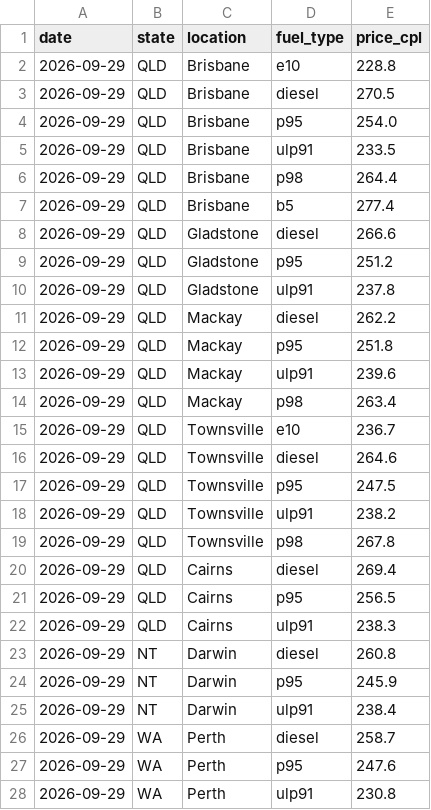
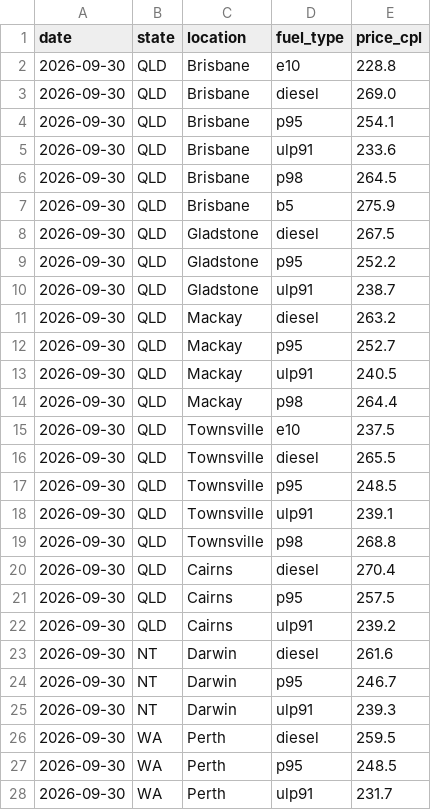
Before and after one commit to nwbort/tgp-caltex, a CSV file: tgp-caltex-current.csv, drawn as a sheet; only a part is shown; the diff covers the shown part only.

```diff
--- a/tgp-caltex-current.csv
+++ b/tgp-caltex-current.csv
@@ -1,28 +1,28 @@
 date,state,location,fuel_type,price_cpl
-2026-09-29,QLD,Brisbane,e10,228.8
-2026-09-29,QLD,Brisbane,diesel,270.5
-2026-09-29,QLD,Brisbane,p95,254.0
-2026-09-29,QLD,Brisbane,ulp91,233.5
-2026-09-29,QLD,Brisbane,p98,264.4
-2026-09-29,QLD,Brisbane,b5,277.4
-2026-09-29,QLD,Gladstone,diesel,266.6
-2026-09-29,QLD,Gladstone,p95,251.2
-2026-09-29,QLD,Gladstone,ulp91,237.8
-2026-09-29,QLD,Mackay,diesel,262.2
-2026-09-29,QLD,Mackay,p95,251.8
-2026-09-29,QLD,Mackay,ulp91,239.6
-2026-09-29,QLD,Mackay,p98,263.4
-2026-09-29,QLD,Townsville,e10,236.7
-2026-09-29,QLD,Townsville,diesel,264.6
-2026-09-29,QLD,Townsville,p95,247.5
-2026-09-29,QLD,Townsville,ulp91,238.2
-2026-09-29,QLD,Townsville,p98,267.8
-2026-09-29,QLD,Cairns,diesel,269.4
-2026-09-29,QLD,Cairns,p95,256.5
-2026-09-29,QLD,Cairns,ulp91,238.3
-2026-09-29,NT,Darwin,diesel,260.8
-2026-09-29,NT,Darwin,p95,245.9
-2026-09-29,NT,Darwin,ulp91,238.4
-2026-09-29,WA,Perth,diesel,258.7
-2026-09-29,WA,Perth,p95,247.6
-2026-09-29,WA,Perth,ulp91,230.8
+2026-09-30,QLD,Brisbane,e10,228.8
+2026-09-30,QLD,Brisbane,diesel,269.0
+2026-09-30,QLD,Brisbane,p95,254.1
+2026-09-30,QLD,Brisbane,ulp91,233.6
+2026-09-30,QLD,Brisbane,p98,264.5
+2026-09-30,QLD,Brisbane,b5,275.9
+2026-09-30,QLD,Gladstone,diesel,267.5
+2026-09-30,QLD,Gladstone,p95,252.2
+2026-09-30,QLD,Gladstone,ulp91,238.7
+2026-09-30,QLD,Mackay,diesel,263.2
+2026-09-30,QLD,Mackay,p95,252.7
+2026-09-30,QLD,Mackay,ulp91,240.5
+2026-09-30,QLD,Mackay,p98,264.4
+2026-09-30,QLD,Townsville,e10,237.5
+2026-09-30,QLD,Townsville,diesel,265.5
+2026-09-30,QLD,Townsville,p95,248.5
+2026-09-30,QLD,Townsville,ulp91,239.1
+2026-09-30,QLD,Townsville,p98,268.8
+2026-09-30,QLD,Cairns,diesel,270.4
+2026-09-30,QLD,Cairns,p95,257.5
+2026-09-30,QLD,Cairns,ulp91,239.2
+2026-09-30,NT,Darwin,diesel,261.6
+2026-09-30,NT,Darwin,p95,246.7
+2026-09-30,NT,Darwin,ulp91,239.3
+2026-09-30,WA,Perth,diesel,259.5
+2026-09-30,WA,Perth,p95,248.5
+2026-09-30,WA,Perth,ulp91,231.7
```
Also changed, not shown: 60 edited cells elsewhere in this file, tgp-caltex-history.csv, 1 other file.
